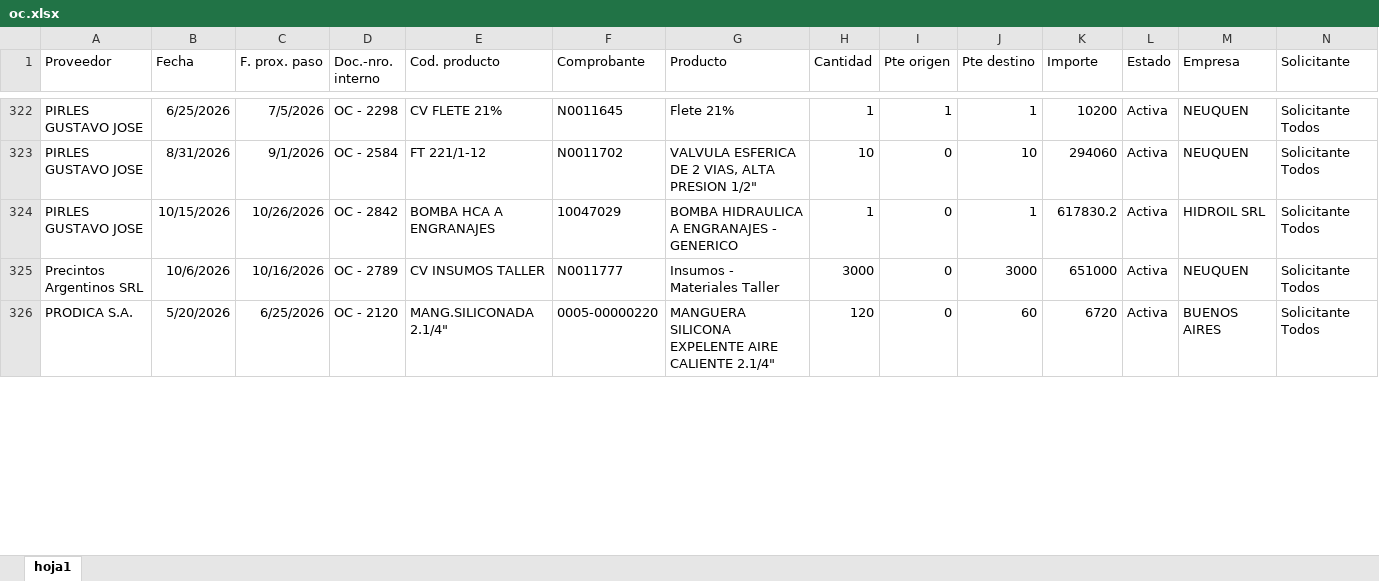
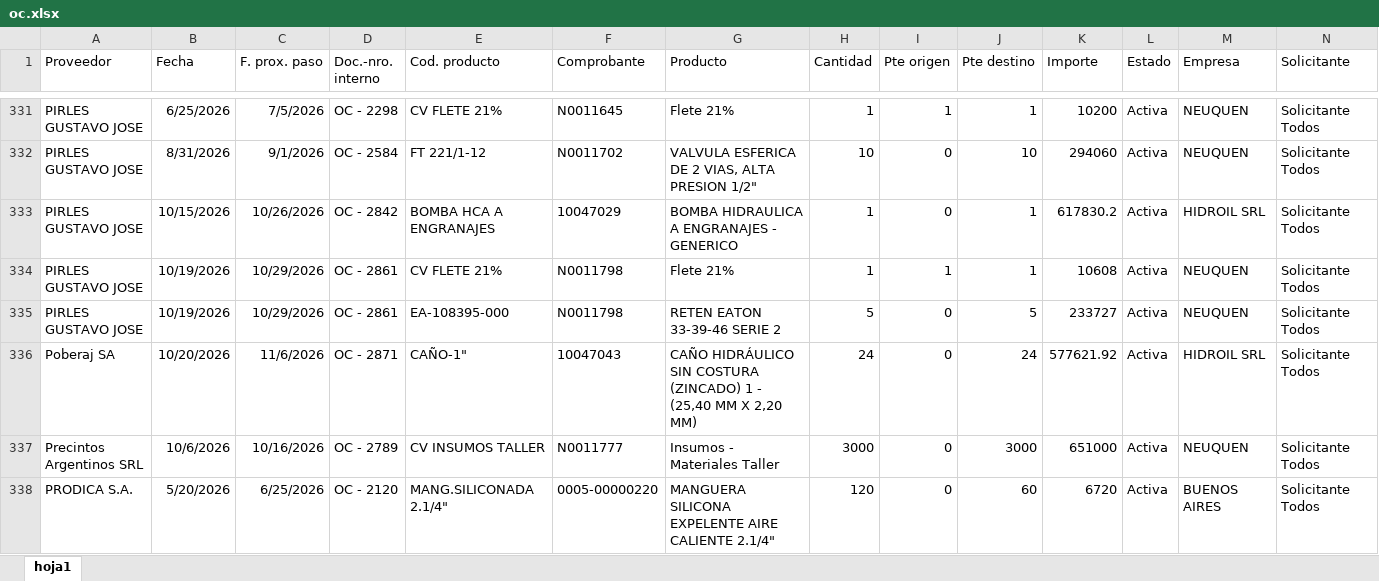
Before and after one commit to depositobsas/hidroil-stock, an Excel workbook: oc.xlsx, sheet hoja1, drawn as a sheet; only a part is shown, gaps mark what is left out; values as stored, in another font and other column widths than the file's, no borders; rows hold the shown columns only; the diff covers the shown part only; the diff names each change by its address in the sheet, - before the commit and + after, or states it on an @@ line.

```diff
--- a/oc.xlsx (sheet hoja1)
+++ b/oc.xlsx (sheet hoja1)
+row 334: PIRLES GUSTAVO JOSE | 10/19/2026 | 10/29/2026 | OC - 2861 | CV FLETE 21% | N0011798 | Flete 21% | 1 | 1 | 1 | 10608 | Activa | NEUQUEN | Solicitante Todos
+row 335: PIRLES GUSTAVO JOSE | 10/19/2026 | 10/29/2026 | OC - 2861 | EA-108395-000 | N0011798 | RETEN EATON 33-39-46 SERIE 2 | 5 | 0 | 5 | 233727 | Activa | NEUQUEN | Solicitante Todos
+row 336: Poberaj SA | 10/20/2026 | 11/6/2026 | OC - 2871 | CAÑO-1" | 10047043 | CAÑO HIDRÁULICO SIN COSTURA (ZINCADO) 1 - (25,40 MM X 2,20 MM) | 24 | 0 | 24 | 577621.92 | Activa | HIDROIL SRL | Solicitante Todos
```
Also changed, not shown: 29 added rows, 23 removed rows, 138 moved rows and 33 edited cells elsewhere in this sheet, pc.xlsx, 1 other file.
